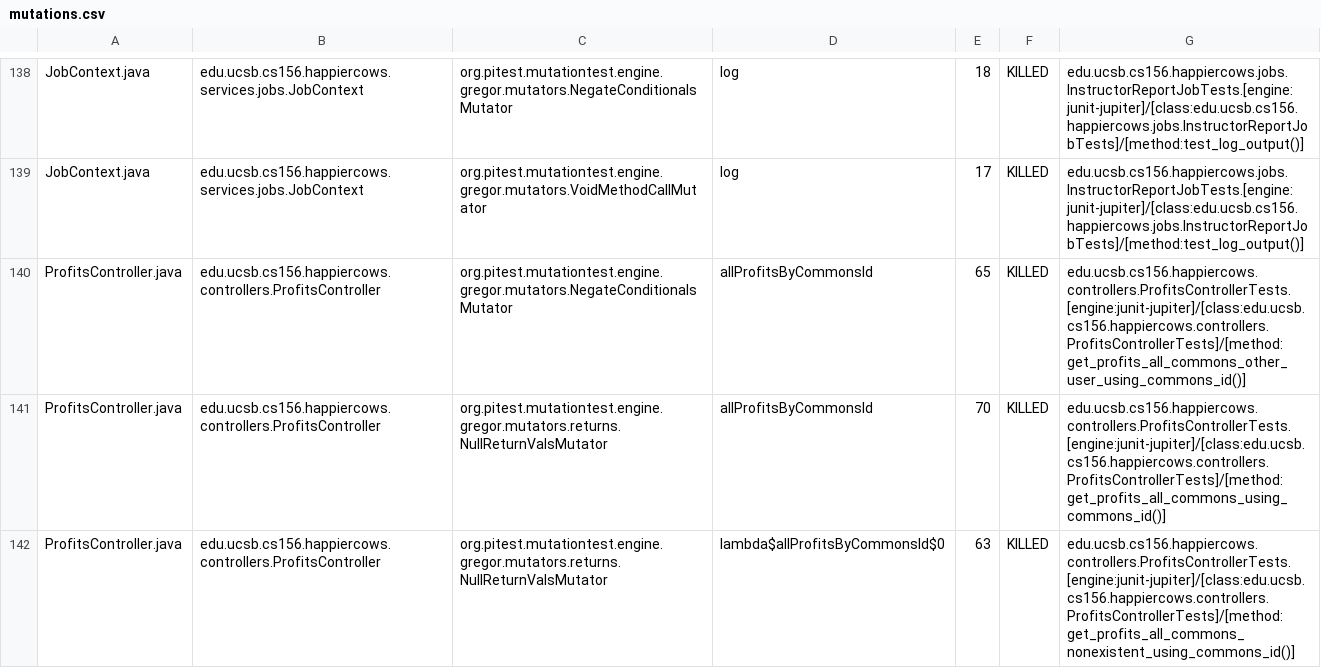
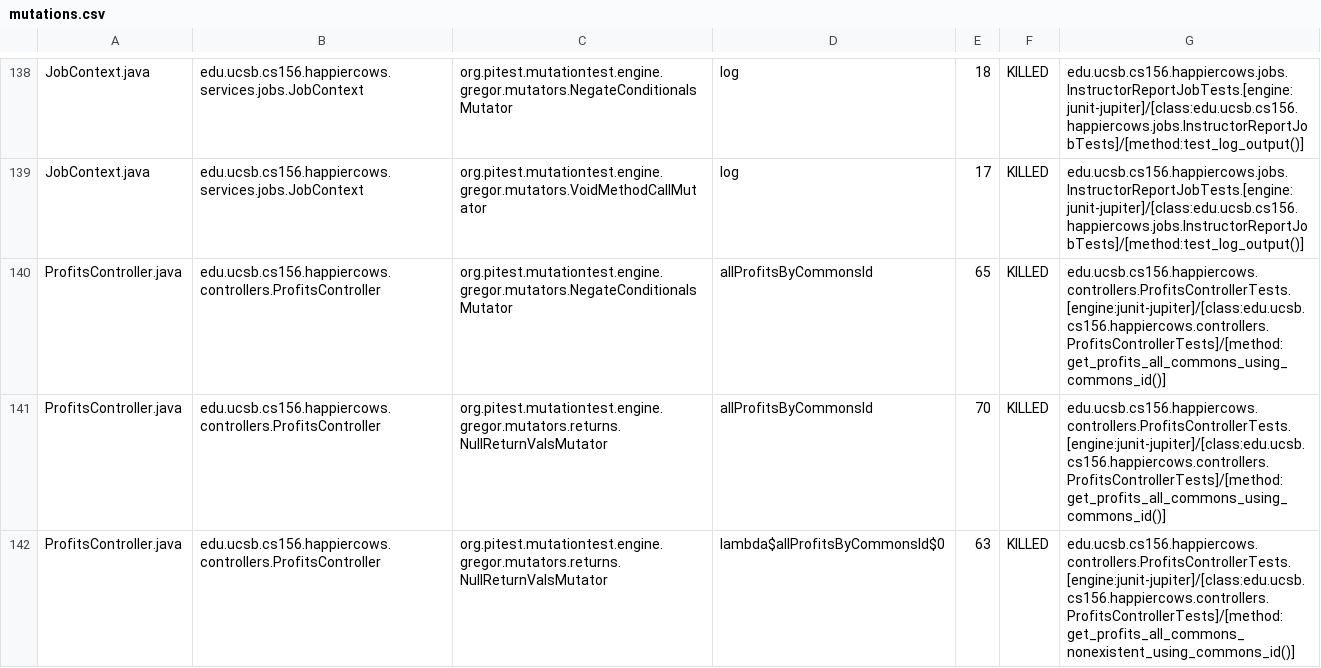
Before and after one commit to ucsb-cs156-s23/proj-happycows-s23-6pm-1, a CSV file: prs/38/pitest/mutations.csv, drawn as a sheet; only a part is shown, gaps mark what is left out; the diff covers the shown part only.

Commit message:
Deploying to gh-pages from @ ucsb-cs156-s23/proj-happycows-s23-6pm-1@c348e1a2782eeda17b2a39a0edcf3075c86d6692 🚀

```diff
--- a/prs/38/pitest/mutations.csv
+++ b/prs/38/pitest/mutations.csv
@@ -139,3 +139,3 @@ JobContext.java,edu.ucsb.cs156.happiercows.services.jobs.JobContext,org.pitest.m
 JobContext.java,edu.ucsb.cs156.happiercows.services.jobs.JobContext,org.pitest.mutationtest.engine.gregor.mutators.VoidMethodCallMutator,log,17,KILLED,edu.ucsb.cs156.happiercows.jobs.InstructorReportJobTests.[engine:junit-jupiter]/[class:edu.ucsb.cs156.happiercows.jobs.InstructorReportJobTests]/[method:test_log_output()]
-ProfitsController.java,edu.ucsb.cs156.happiercows.controllers.ProfitsController,org.pitest.mutationtest.engine.gregor.mutators.NegateConditionalsMutator,allProfitsByCommonsId,65,KILLED,edu.ucsb.cs156.happiercows.controllers.ProfitsControllerTests.[engine:junit-jupiter]/[class:edu.ucsb.cs156.happiercows.controllers.ProfitsControllerTests]/[method:get_profits_all_commons_other_user_using_commons_id()]
+ProfitsController.java,edu.ucsb.cs156.happiercows.controllers.ProfitsController,org.pitest.mutationtest.engine.gregor.mutators.NegateConditionalsMutator,allProfitsByCommonsId,65,KILLED,edu.ucsb.cs156.happiercows.controllers.ProfitsControllerTests.[engine:junit-jupiter]/[class:edu.ucsb.cs156.happiercows.controllers.ProfitsControllerTests]/[method:get_profits_all_commons_using_commons_id()]
 ProfitsController.java,edu.ucsb.cs156.happiercows.controllers.ProfitsController,org.pitest.mutationtest.engine.gregor.mutators.returns.NullReturnValsMutator,allProfitsByCommonsId,70,KILLED,edu.ucsb.cs156.happiercows.controllers.ProfitsControllerTests.[engine:junit-jupiter]/[class:edu.ucsb.cs156.happiercows.controllers.ProfitsControllerTests]/[method:get_profits_all_commons_using_commons_id()]
```
Also changed, not shown: 24 edited cells elsewhere in this file, 26 other files.
